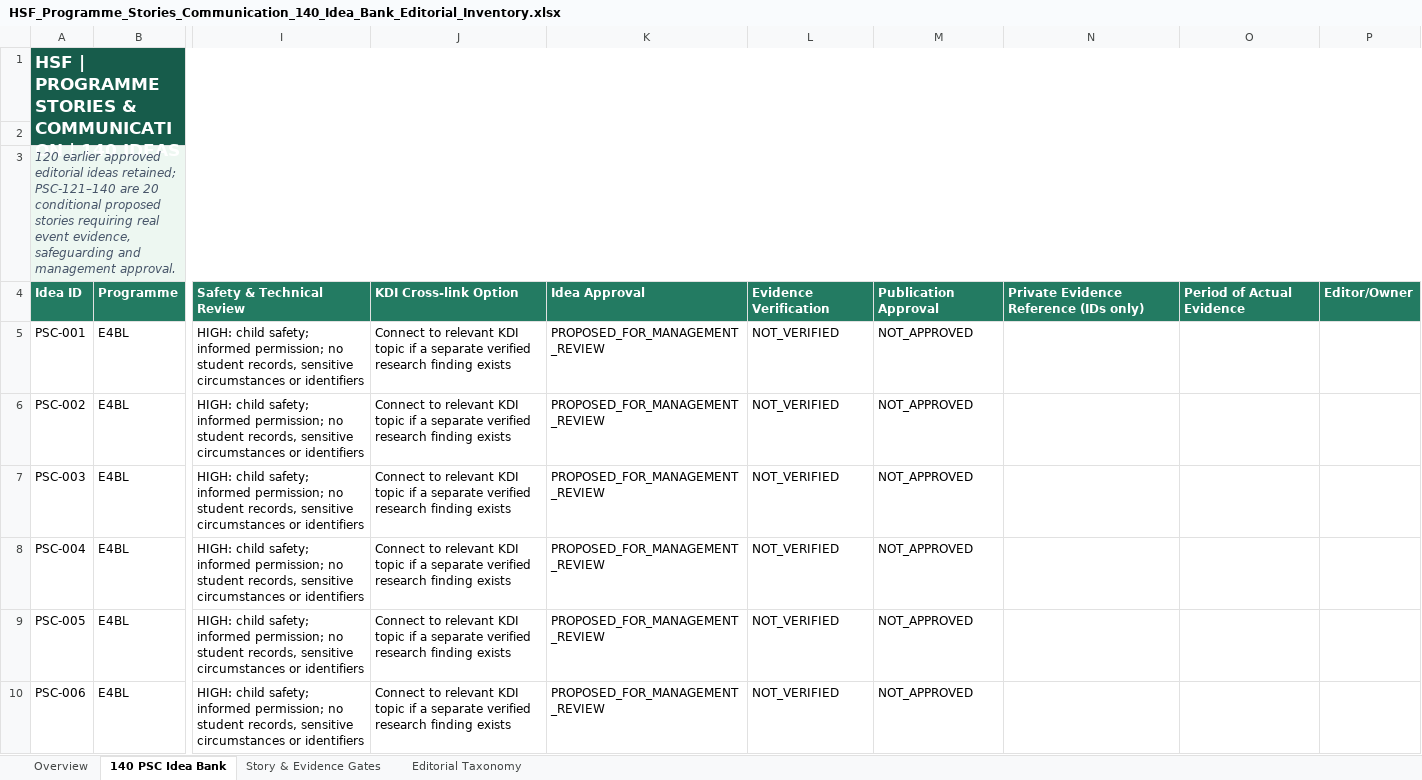
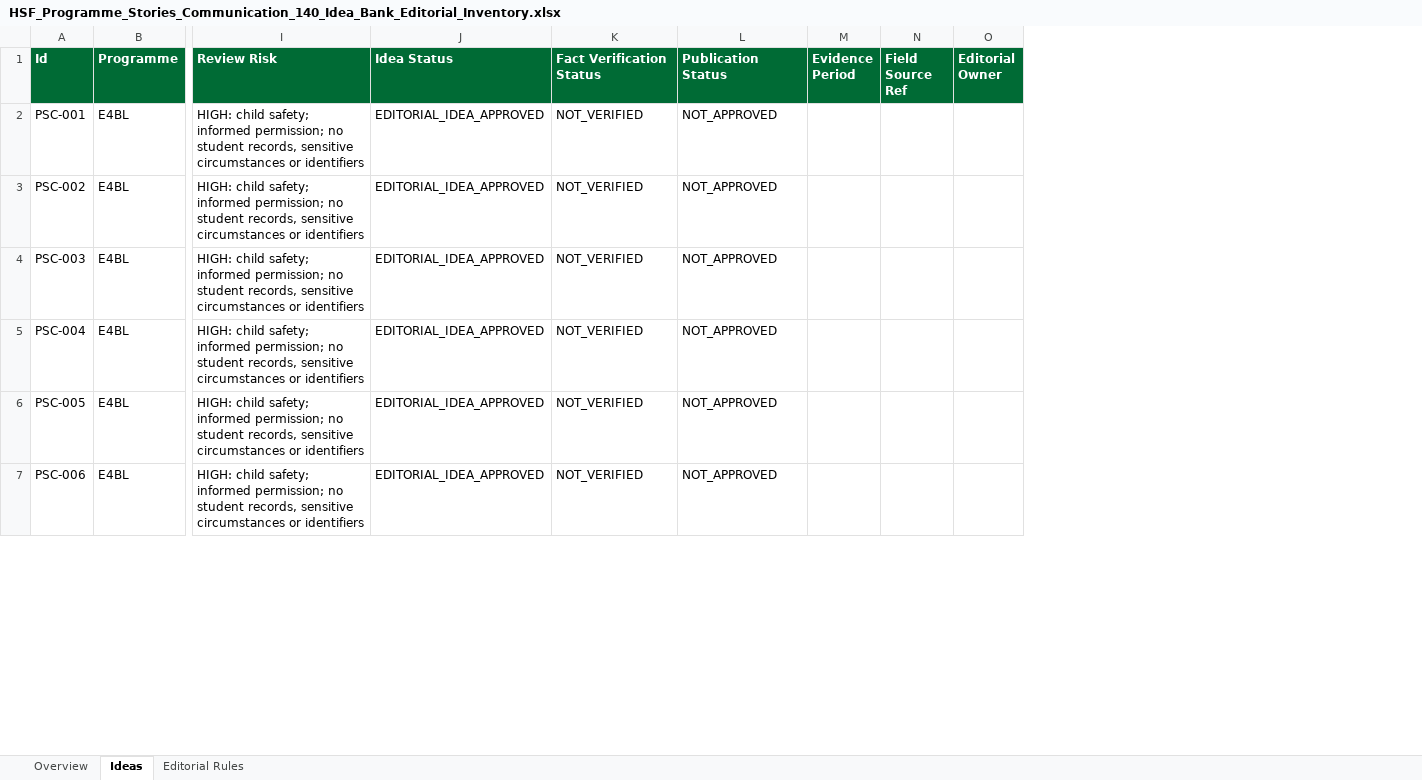
Before and after one commit to SaifulIslamDS/hsfdigitalhub, an Excel workbook: communication/research/HSF_Programme_Stories_Communication_140_Idea_Bank_Editorial_Inventory.xlsx, sheet Ideas, drawn as a sheet; only a part is shown, gaps mark what is left out; values as stored, in another font and other column widths than the file's, no borders; table styles not drawn; removed rows and columns are numbered as before the commit, all else as after; rows hold the shown columns only; the diff covers the shown part only; the diff names each change by its address in the sheet, - before the commit and + after, or states it on an @@ line.

Commit message:
Expand HSF Knowledge Hub v1.9.0 to 400 editorial ideas

```diff
--- a/communication/research/HSF_Programme_Stories_Communication_140_Idea_Bank_Editorial_Inventory.xlsx (sheet Ideas)
+++ b/communication/research/HSF_Programme_Stories_Communication_140_Idea_Bank_Editorial_Inventory.xlsx (sheet Ideas)
-sheet tab: 140 PSC Idea Bank
+sheet tab: Ideas
-sheet tab: Story & Evidence Gates
+sheet tab: Editorial Rules
-sheet tab: Editorial Taxonomy
-column J, rows 5-10: all Connect to relevant KDI topic if a separate verified research finding exists
-column K, rows 5-10: all PROPOSED_FOR_MANAGEMENT_REVIEW
+column J (Idea Status), rows 2-7: all EDITORIAL_IDEA_APPROVED
-column N, empty
-column O, empty
-column P, empty
+column M (Evidence Period), empty
+column N (Field Source Ref), empty
+column O (Editorial Owner), empty
-row 1: HSF | PROGRAMME STORIES & COMMUNICATION | 140 IDEAS
-row 1: (empty)
+row 1: Id | Programme | Review Risk | Idea Status | Fact Verification Status | Publication Status | Evidence Period | Field Source Ref | Editorial Owner
-row 3: 120 earlier approved editorial ideas retained; PSC-121–140 are 20 conditional proposed stories requiring real event evidence, safeguarding and management approval.
-row 4: Idea ID | Programme | Safety & Technical Review | KDI Cross-link Option | Idea Approval | Evidence Verification | Publication Approval | Private Evidence Reference (IDs only) | Period of Actual Evidence | Editor/Owner
```
Also changed, not shown: cell formats elsewhere in this sheet, sheet Editorial Rules, sheet Overview, 38 other files.
